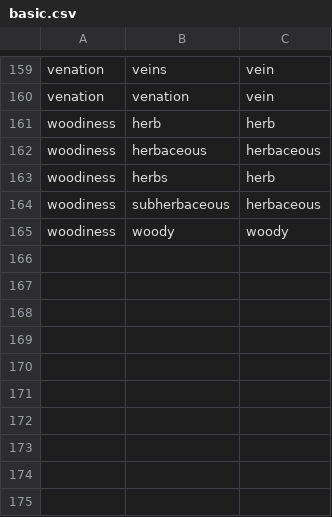
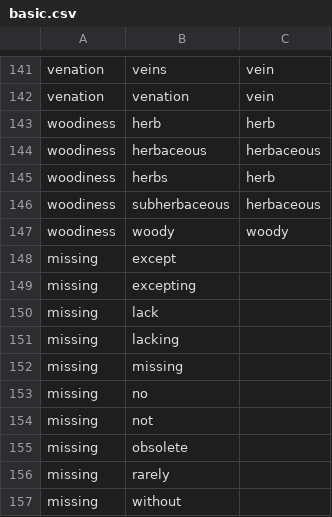
Before and after one commit to rafelafrance/traiter_plant_patterns, a CSV file: plants/pylib/traits/basic/basic.csv, drawn as a sheet; only a part is shown, gaps mark what is left out; the diff covers the shown part only; the diff names each change by its address in the sheet, - before the commit and + after, or states it on an @@ line.

```diff
--- a/plants/pylib/traits/basic/basic.csv
+++ b/plants/pylib/traits/basic/basic.csv
+row 148: missing | except
+row 149: missing | excepting
+row 150: missing | lack
+row 151: missing | lacking
+row 152: missing | missing
+row 153: missing | no
+row 154: missing | not
+row 155: missing | obsolete
+row 156: missing | rarely
+row 157: missing | without
```
Also changed, not shown: 18 removed rows elsewhere in this file, plants/pylib/traits/numeric/numeric.csv, plants/pylib/traits/part/part.csv, 12 other files.
